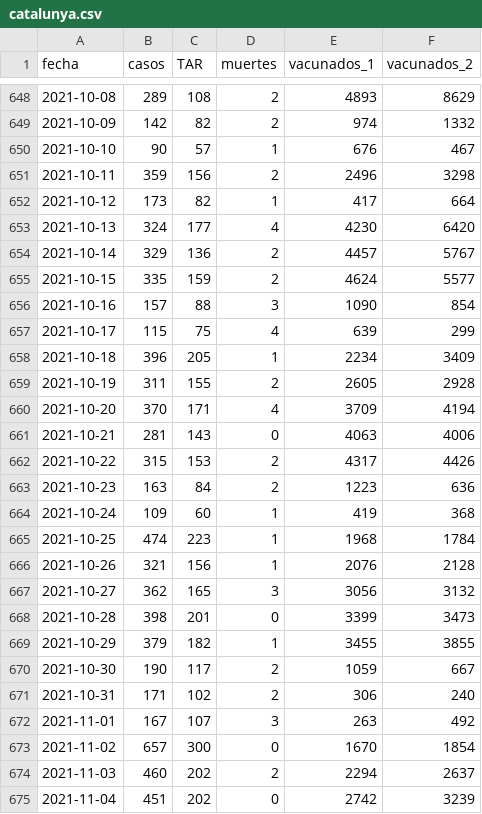
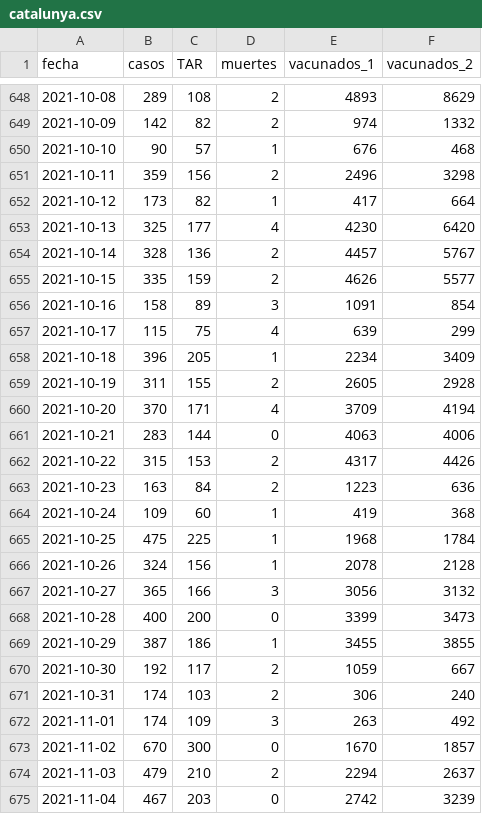
Before and after one commit to alex-torregrosa/covid-spain, a CSV file: datos/comunidades/catalunya.csv, drawn as a sheet; only a part is shown, gaps mark what is left out; the diff covers the shown part only.

Commit message:
Datos actualizados

```diff
--- a/datos/comunidades/catalunya.csv
+++ b/datos/comunidades/catalunya.csv
@@ -649,9 +649,9 @@ fecha,casos,TAR,muertes,vacunados_1,vacunados_2
 2021-10-09,142,82,2,974,1332
-2021-10-10,90,57,1,676,467
+2021-10-10,90,57,1,676,468
 2021-10-11,359,156,2,2496,3298
 2021-10-12,173,82,1,417,664
-2021-10-13,324,177,4,4230,6420
-2021-10-14,329,136,2,4457,5767
-2021-10-15,335,159,2,4624,5577
-2021-10-16,157,88,3,1090,854
+2021-10-13,325,177,4,4230,6420
+2021-10-14,328,136,2,4457,5767
+2021-10-15,335,159,2,4626,5577
+2021-10-16,158,89,3,1091,854
 2021-10-17,115,75,4,639,299
@@ -660,3 +660,3 @@ fecha,casos,TAR,muertes,vacunados_1,vacunados_2
 2021-10-20,370,171,4,3709,4194
-2021-10-21,281,143,0,4063,4006
+2021-10-21,283,144,0,4063,4006
 2021-10-22,315,153,2,4317,4426
@@ -664,12 +664,12 @@ fecha,casos,TAR,muertes,vacunados_1,vacunados_2
 2021-10-24,109,60,1,419,368
-2021-10-25,474,223,1,1968,1784
-2021-10-26,321,156,1,2076,2128
-2021-10-27,362,165,3,3056,3132
-2021-10-28,398,201,0,3399,3473
-2021-10-29,379,182,1,3455,3855
-2021-10-30,190,117,2,1059,667
-2021-10-31,171,102,2,306,240
-2021-11-01,167,107,3,263,492
-2021-11-02,657,300,0,1670,1854
-2021-11-03,460,202,2,2294,2637
-2021-11-04,451,202,0,2742,3239
+2021-10-25,475,225,1,1968,1784
+2021-10-26,324,156,1,2078,2128
+2021-10-27,365,166,3,3056,3132
+2021-10-28,400,200,0,3399,3473
+2021-10-29,387,186,1,3455,3855
+2021-10-30,192,117,2,1059,667
+2021-10-31,174,103,2,306,240
+2021-11-01,174,109,3,263,492
+2021-11-02,670,300,0,1670,1857
+2021-11-03,479,210,2,2294,2637
+2021-11-04,467,203,0,2742,3239
```
Also changed, not shown: 1 added row and 124 edited cells elsewhere in this file, datos/datos_estatales.csv.
